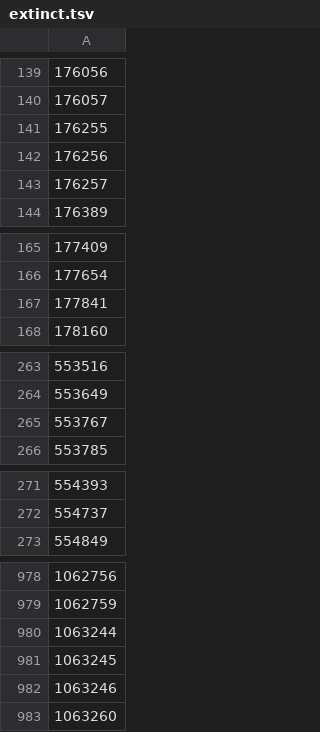
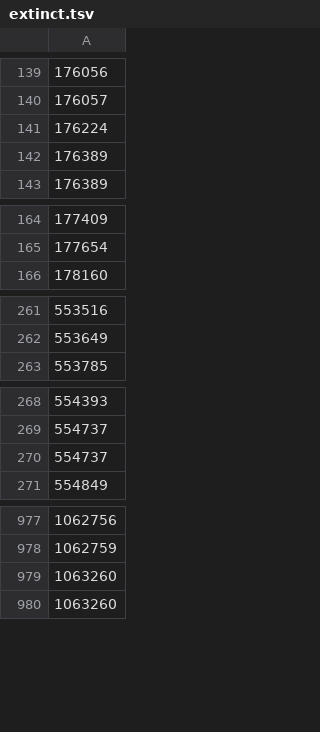
Before and after one commit to CatalogueOfLife/data-itis, a TSV file: raw/extinct.tsv, drawn as a sheet; only a part is shown, gaps mark what is left out; removed rows and columns are numbered as before the commit, all else as after; the diff covers the shown part only; the diff names each change by its address in the sheet, - before the commit and + after, or states it on an @@ line.

```diff
--- a/raw/extinct.tsv
+++ b/raw/extinct.tsv
-A141: 176255
+A141: 176224
-A142: 176256
+A142: 176389
-row 143: 176257
-row 167: 177841
-row 265: 553767
+row 270: 554737
-A979: 1063244
+A979: 1063260
-row 981: 1063245
-row 982: 1063246
```
Also changed, not shown: 37 added rows, 5 removed rows, 1 moved row and 9 edited cells elsewhere in this file.
